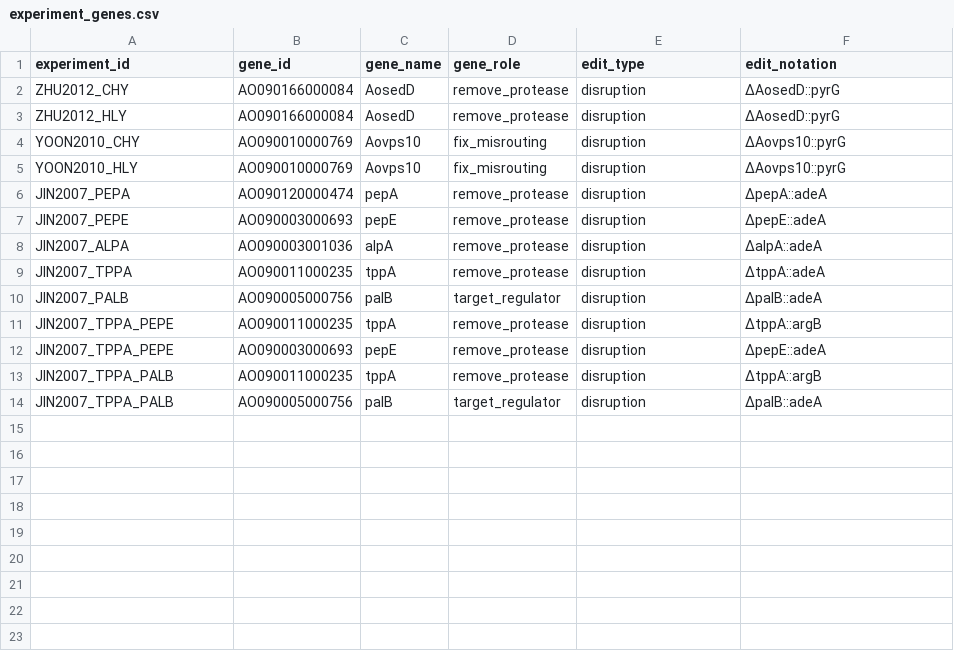
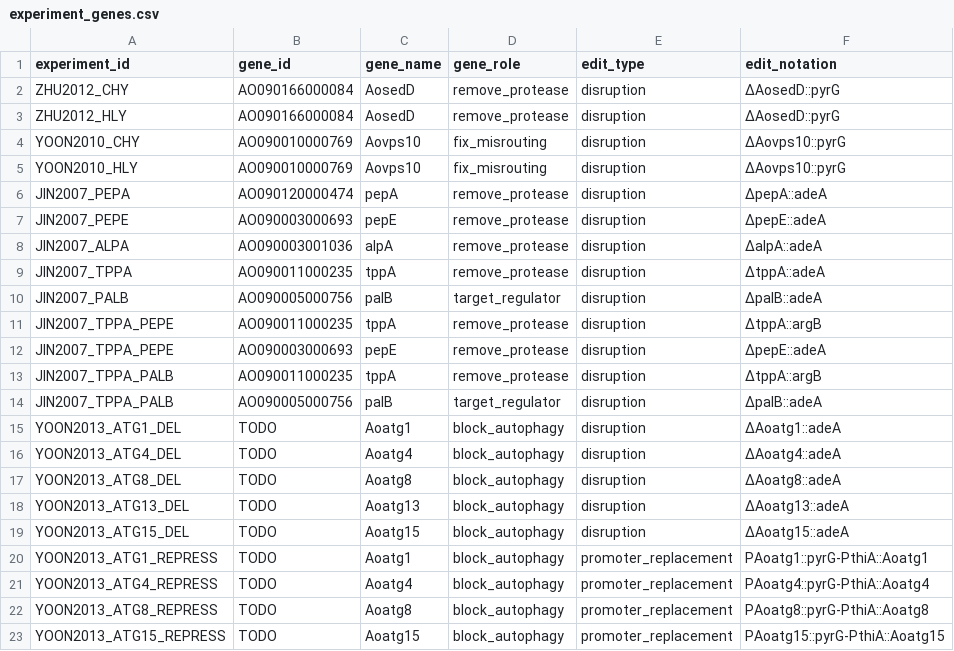
Before and after one commit to thedstrat/aoryzae-secretion-benchmark, a CSV file: data/experiment_genes.csv, drawn as a sheet.

```diff
--- a/data/experiment_genes.csv
+++ b/data/experiment_genes.csv
@@ -14 +14,10 @@ JIN2007_TPPA_PALB,AO090011000235,tppA,remove_protease,disruption,ΔtppA::argB
 JIN2007_TPPA_PALB,AO090005000756,palB,target_regulator,disruption,ΔpalB::adeA
+YOON2013_ATG1_DEL,TODO,Aoatg1,block_autophagy,disruption,ΔAoatg1::adeA
+YOON2013_ATG4_DEL,TODO,Aoatg4,block_autophagy,disruption,ΔAoatg4::adeA
+YOON2013_ATG8_DEL,TODO,Aoatg8,block_autophagy,disruption,ΔAoatg8::adeA
+YOON2013_ATG13_DEL,TODO,Aoatg13,block_autophagy,disruption,ΔAoatg13::adeA
+YOON2013_ATG15_DEL,TODO,Aoatg15,block_autophagy,disruption,ΔAoatg15::adeA
+YOON2013_ATG1_REPRESS,TODO,Aoatg1,block_autophagy,promoter_replacement,PAoatg1::pyrG-PthiA::Aoatg1
+YOON2013_ATG4_REPRESS,TODO,Aoatg4,block_autophagy,promoter_replacement,PAoatg4::pyrG-PthiA::Aoatg4
+YOON2013_ATG8_REPRESS,TODO,Aoatg8,block_autophagy,promoter_replacement,PAoatg8::pyrG-PthiA::Aoatg8
+YOON2013_ATG15_REPRESS,TODO,Aoatg15,block_autophagy,promoter_replacement,PAoatg15::pyrG-PthiA::Aoatg15
```
Also changed, not shown: data/outcomes.csv, 2 other files.
